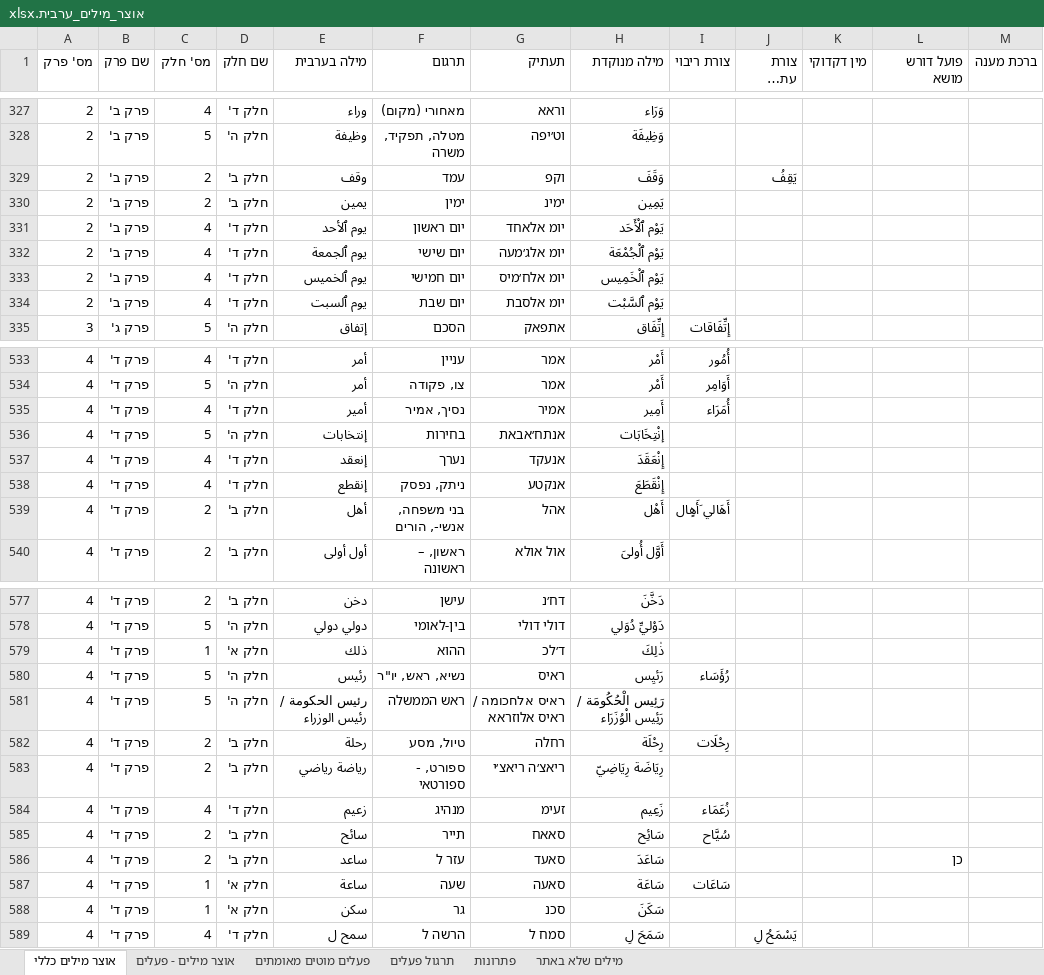
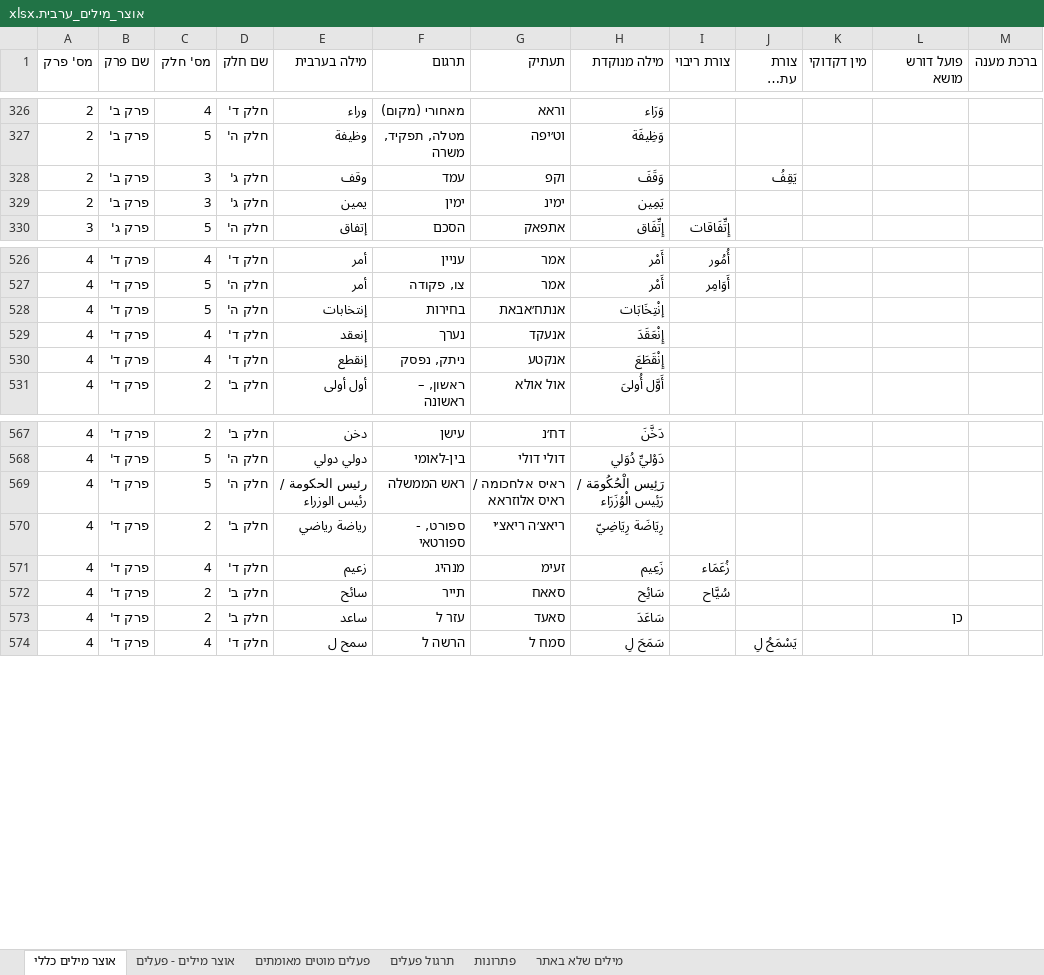
Before and after one commit to orgarbi10-cloud/ArabEz, an Excel workbook: אוצר_מילים_ערבית.xlsx, sheet אוצר מילים כללי, drawn as a sheet; only a part is shown, gaps mark what is left out; long unchanged cells end in …; values as stored, in another font and other column widths than the file's, no borders; removed rows and columns are numbered as before the commit, all else as after; the diff covers the shown part only; the diff names each change by its address in the sheet, - before the commit and + after, or states it on an @@ line.

```diff
--- a/אוצר_מילים_ערבית.xlsx (sheet אוצר מילים כללי)
+++ b/אוצר_מילים_ערבית.xlsx (sheet אוצר מילים כללי)
-C328:C329 (מס' חלק): 2
+C328:C329 (מס' חלק): 3
-D328:D329 (שם חלק): חלק ב'
+D328:D329 (שם חלק): חלק ג'
-row 331: 2 | פרק ב' | 4 | חלק ד' | يوم ٱلأحد | יום ראשון | יומ אלאחד | يَوْم ٱلْأَحَد
-row 332: 2 | פרק ב' | 4 | חלק ד' | يوم ٱلجمعة | יום שישי | יומ אלג׳מעה | يَوْم ٱلْجُمْعَة
-row 333: 2 | פרק ב' | 4 | חלק ד' | يوم ٱلخميس | יום חמישי | יומ אלח׳מיס | يَوْم ٱلْخَمِيس
-row 334: 2 | פרק ב' | 4 | חלק ד' | يوم ٱلسبت | יום שבת | יומ אלסבת | يَوْم ٱلسَّبْت
-row 535: 4 | פרק ד' | 4 | חלק ד' | أمير | נסיך, אמיר | אמיר | أَمِير | أُمَرَاء
-row 539: 4 | פרק ד' | 2 | חלק ב' | أهل | בני משפחה, אנשי-, הורים | אהל | أَهْل | أَهَالي َأَهٍال
-row 579: 4 | פרק ד' | 1 | חלק א' | ذلك | ההוא | ד׳לכ | ذٰلِكَ
-row 580: 4 | פרק ד' | 5 | חלק ה' | رئيس | נשיא, ראש, יו"ר | ראיס | رَئيِس | رُؤَسَاء
-row 582: 4 | פרק ד' | 2 | חלק ב' | رحلة | טיול, מסע | רחלה | رِحْلَة | رِحْلَات
-row 587: 4 | פרק ד' | 1 | חלק א' | ساعة | שעה | סאעה | سَاعَة | سَاعَات
-row 588: 4 | פרק ד' | 1 | חלק א' | سكن | גר | סכנ | سَكَنَ
```
Also changed, not shown: 18 removed rows and 20 edited cells elsewhere in this sheet, 2 other files.
